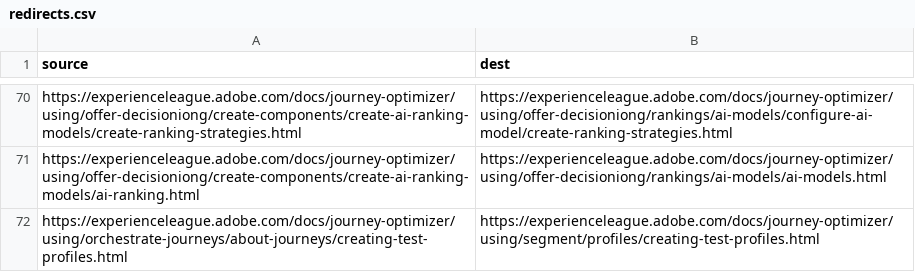
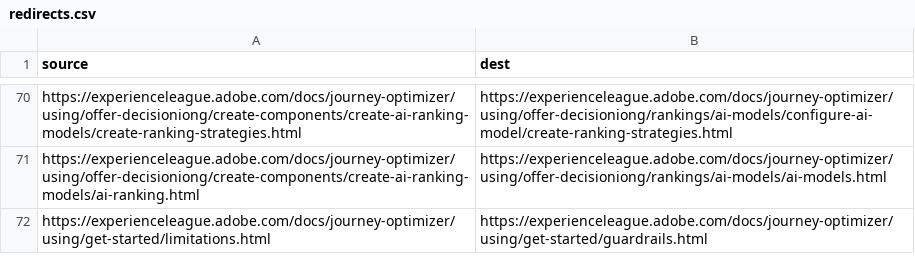
Before and after one commit to AdobeDocs/journey-optimizer.nl-NL, a CSV file: redirects.csv, drawn as a sheet; only a part is shown, gaps mark what is left out.

Commit message:
Synced non localizable files from repo .

```diff
--- a/redirects.csv
+++ b/redirects.csv
@@ -71,2 +71,2 @@ https://experienceleague.adobe.com/docs/journey-optimizer/using/offer-decisionio
 https://experienceleague.adobe.com/docs/journey-optimizer/using/offer-decisioniong/create-components/create-ai-ranking-models/ai-ranking.html,https://experienceleague.adobe.com/docs/journey-optimizer/using/offer-decisioniong/rankings/ai-models/ai-models.html
-https://experienceleague.adobe.com/docs/journey-optimizer/using/orchestrate-journeys/about-journeys/creating-test-profiles.html,https://experienceleague.adobe.com/docs/journey-optimizer/using/segment/profiles/creating-test-profiles.html
+https://experienceleague.adobe.com/docs/journey-optimizer/using/get-started/limitations.html,https://experienceleague.adobe.com/docs/journey-optimizer/using/get-started/guardrails.html
```
